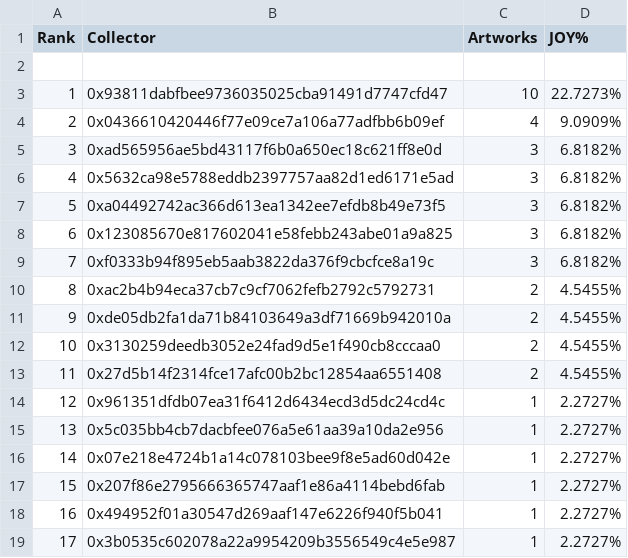
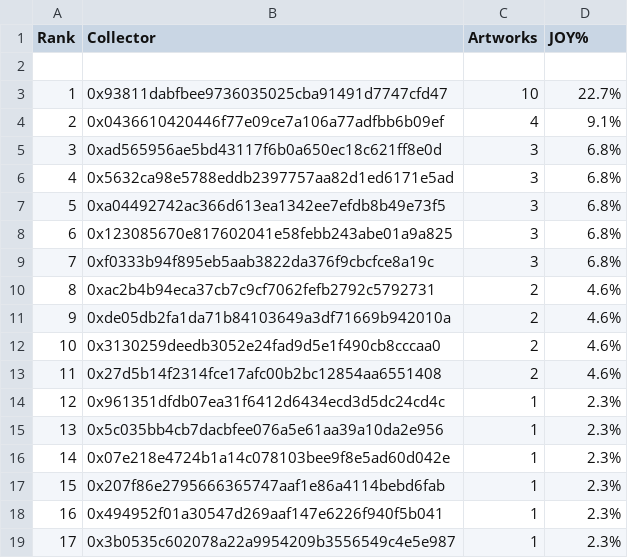
Before and after one commit to JohnOrionYoung/JOYhotPotato, a CSV file: src/python/collectors.csv, drawn as a sheet.

Commit message:
% update

```diff
--- a/src/python/collectors.csv
+++ b/src/python/collectors.csv
@@ -2,18 +2,18 @@ Rank,Collector,Artworks,JOY%
 ,,,
-1,0x93811dabfbee9736035025cba91491d7747cfd47,10,22.7273%
-2,0x0436610420446f77e09ce7a106a77adfbb6b09ef,4,9.0909%
-3,0xad565956ae5bd43117f6b0a650ec18c621ff8e0d,3,6.8182%
-4,0x5632ca98e5788eddb2397757aa82d1ed6171e5ad,3,6.8182%
-5,0xa04492742ac366d613ea1342ee7efdb8b49e73f5,3,6.8182%
-6,0x123085670e817602041e58febb243abe01a9a825,3,6.8182%
-7,0xf0333b94f895eb5aab3822da376f9cbcfce8a19c,3,6.8182%
-8,0xac2b4b94eca37cb7c9cf7062fefb2792c5792731,2,4.5455%
-9,0xde05db2fa1da71b84103649a3df71669b942010a,2,4.5455%
-10,0x3130259deedb3052e24fad9d5e1f490cb8cccaa0,2,4.5455%
-11,0x27d5b14f2314fce17afc00b2bc12854aa6551408,2,4.5455%
-12,0x961351dfdb07ea31f6412d6434ecd3d5dc24cd4c,1,2.2727%
-13,0x5c035bb4cb7dacbfee076a5e61aa39a10da2e956,1,2.2727%
-14,0x07e218e4724b1a14c078103bee9f8e5ad60d042e,1,2.2727%
-15,0x207f86e2795666365747aaf1e86a4114bebd6fab,1,2.2727%
-16,0x494952f01a30547d269aaf147e6226f940f5b041,1,2.2727%
-17,0x3b0535c602078a22a9954209b3556549c4e5e987,1,2.2727%
+1,0x93811dabfbee9736035025cba91491d7747cfd47,10,22.7%
+2,0x0436610420446f77e09ce7a106a77adfbb6b09ef,4,9.1%
+3,0xad565956ae5bd43117f6b0a650ec18c621ff8e0d,3,6.8%
+4,0x5632ca98e5788eddb2397757aa82d1ed6171e5ad,3,6.8%
+5,0xa04492742ac366d613ea1342ee7efdb8b49e73f5,3,6.8%
+6,0x123085670e817602041e58febb243abe01a9a825,3,6.8%
+7,0xf0333b94f895eb5aab3822da376f9cbcfce8a19c,3,6.8%
+8,0xac2b4b94eca37cb7c9cf7062fefb2792c5792731,2,4.6%
+9,0xde05db2fa1da71b84103649a3df71669b942010a,2,4.6%
+10,0x3130259deedb3052e24fad9d5e1f490cb8cccaa0,2,4.6%
+11,0x27d5b14f2314fce17afc00b2bc12854aa6551408,2,4.6%
+12,0x961351dfdb07ea31f6412d6434ecd3d5dc24cd4c,1,2.3%
+13,0x5c035bb4cb7dacbfee076a5e61aa39a10da2e956,1,2.3%
+14,0x07e218e4724b1a14c078103bee9f8e5ad60d042e,1,2.3%
+15,0x207f86e2795666365747aaf1e86a4114bebd6fab,1,2.3%
+16,0x494952f01a30547d269aaf147e6226f940f5b041,1,2.3%
+17,0x3b0535c602078a22a9954209b3556549c4e5e987,1,2.3%
```
